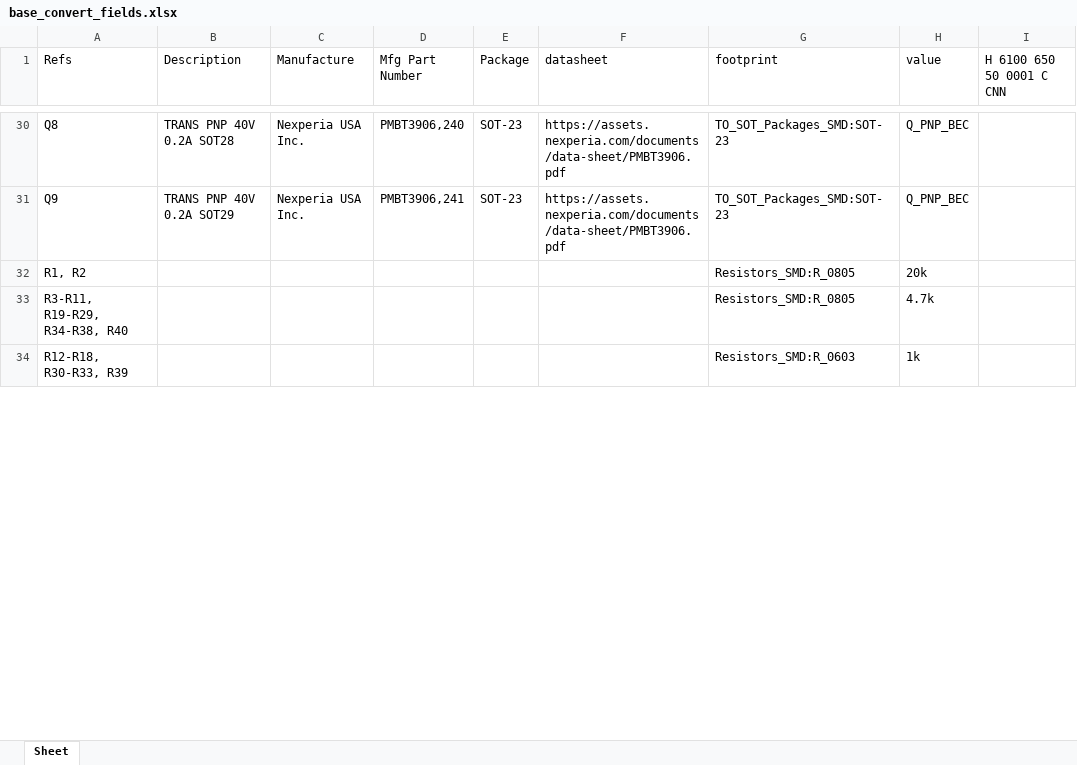
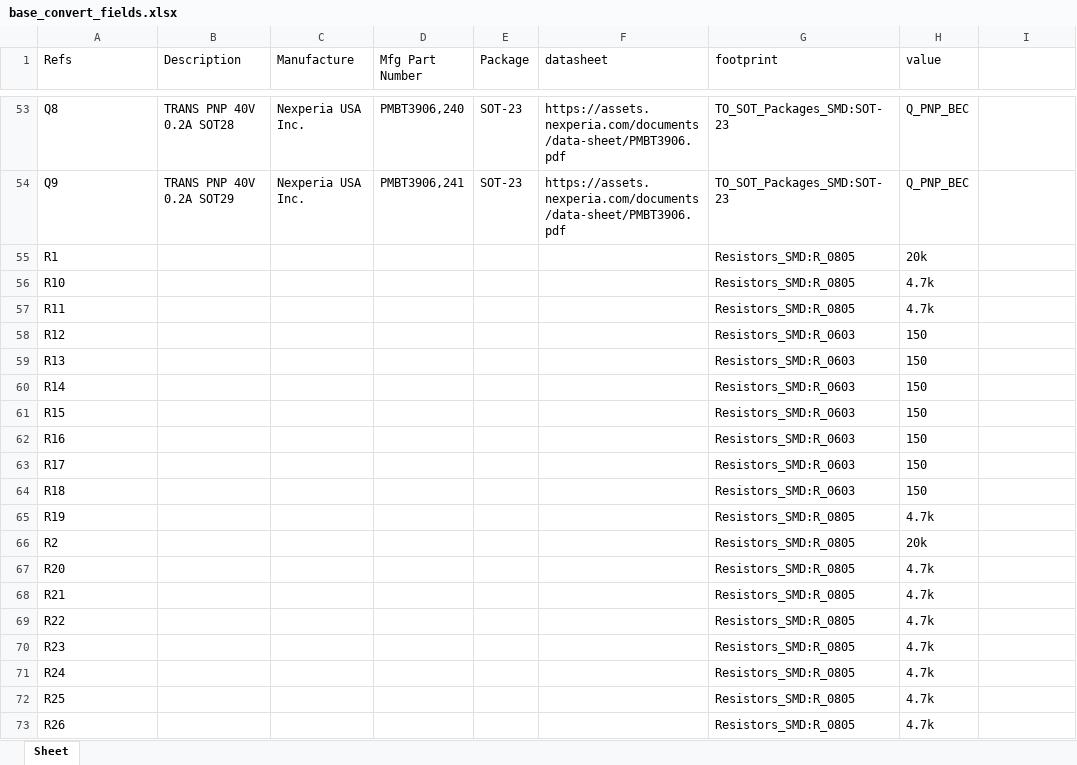
Before and after one commit to sdp8483/base_convert, an Excel workbook: base_convert_fields.xlsx, sheet Sheet, drawn as a sheet; only a part is shown, gaps mark what is left out; values as stored, in another font and other column widths than the file's, no borders; removed rows and columns are numbered as before the commit, all else as after; the diff covers the shown part only; the diff names each change by its address in the sheet, - before the commit and + after, or states it on an @@ line.

```diff
--- a/base_convert_fields.xlsx (sheet Sheet)
+++ b/base_convert_fields.xlsx (sheet Sheet)
-I1: H 6100 650 50 0001 C CNN
+I1: (empty)
-A55 (Refs): R1, R2
+A55 (Refs): R1
-A56 (Refs): R3-R11, R19-R29, R34-R38, R40
+A56 (Refs): R10
-row 34: R12-R18, R30-R33, R39 |  |  |  |  |  | Resistors_SMD:R_0603 | 1k
+row 57: R11 |  |  |  |  |  | Resistors_SMD:R_0805 | 4.7k
+row 58: R12 |  |  |  |  |  | Resistors_SMD:R_0603 | 150
+row 59: R13 |  |  |  |  |  | Resistors_SMD:R_0603 | 150
+row 60: R14 |  |  |  |  |  | Resistors_SMD:R_0603 | 150
+row 61: R15 |  |  |  |  |  | Resistors_SMD:R_0603 | 150
+row 62: R16 |  |  |  |  |  | Resistors_SMD:R_0603 | 150
+row 63: R17 |  |  |  |  |  | Resistors_SMD:R_0603 | 150
+row 64: R18 |  |  |  |  |  | Resistors_SMD:R_0603 | 150
+row 65: R19 |  |  |  |  |  | Resistors_SMD:R_0805 | 4.7k
+row 66: R2 |  |  |  |  |  | Resistors_SMD:R_0805 | 20k
+row 67: R20 |  |  |  |  |  | Resistors_SMD:R_0805 | 4.7k
+row 68: R21 |  |  |  |  |  | Resistors_SMD:R_0805 | 4.7k
+row 69: R22 |  |  |  |  |  | Resistors_SMD:R_0805 | 4.7k
+row 70: R23 |  |  |  |  |  | Resistors_SMD:R_0805 | 4.7k
+row 71: R24 |  |  |  |  |  | Resistors_SMD:R_0805 | 4.7k
+row 72: R25 |  |  |  |  |  | Resistors_SMD:R_0805 | 4.7k
+row 73: R26 |  |  |  |  |  | Resistors_SMD:R_0805 | 4.7k
```
Also changed, not shown: 44 added rows, 16 removed rows and 103 edited cells elsewhere in this sheet, 5 other files.
